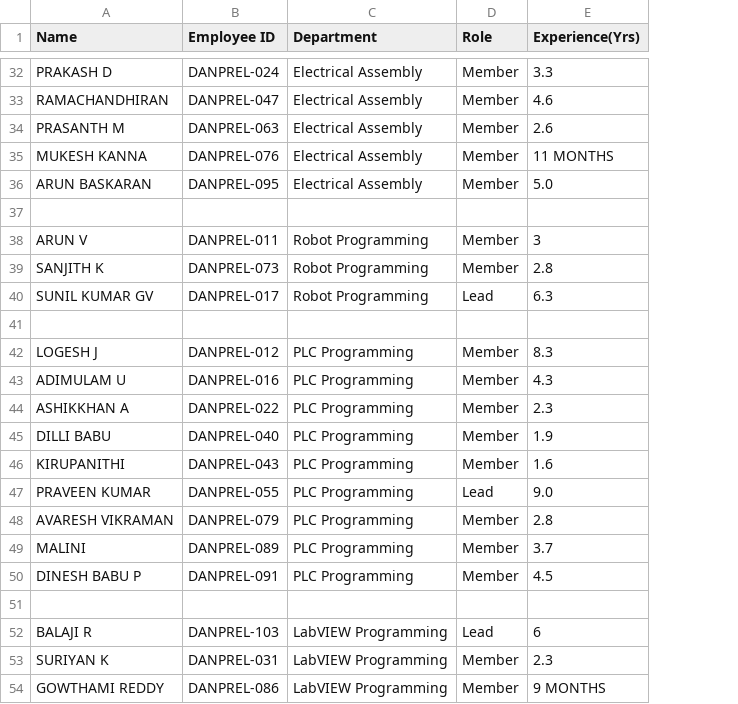
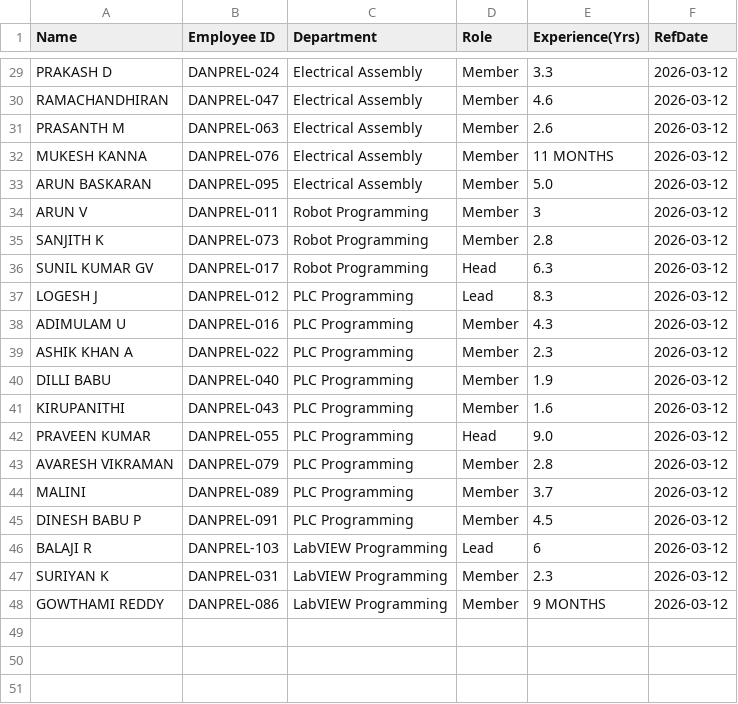
Before and after one commit to DivyaDharsni/resource-allocation-console, a CSV file: resources.csv, drawn as a sheet; only a part is shown, gaps mark what is left out; removed rows and columns are numbered as before the commit, all else as after; the diff covers the shown part only; the diff names each change by its address in the sheet, - before the commit and + after, or states it on an @@ line.

```diff
--- a/resources.csv
+++ b/resources.csv
+column F (RefDate), rows 29-48: all 2026-03-12
-row 37: (empty)
-D36 (Role): Lead
+D36 (Role): Head
-row 41: (empty)
-D37 (Role): Member
+D37 (Role): Lead
-A39 (Name): ASHIKKHAN A
+A39 (Name): ASHIK KHAN A
-D42 (Role): Lead
+D42 (Role): Head
-row 51: (empty)
```
Also changed, not shown: 3 removed rows and 6 edited cells elsewhere in this file, assignments.csv, 5 other files.
